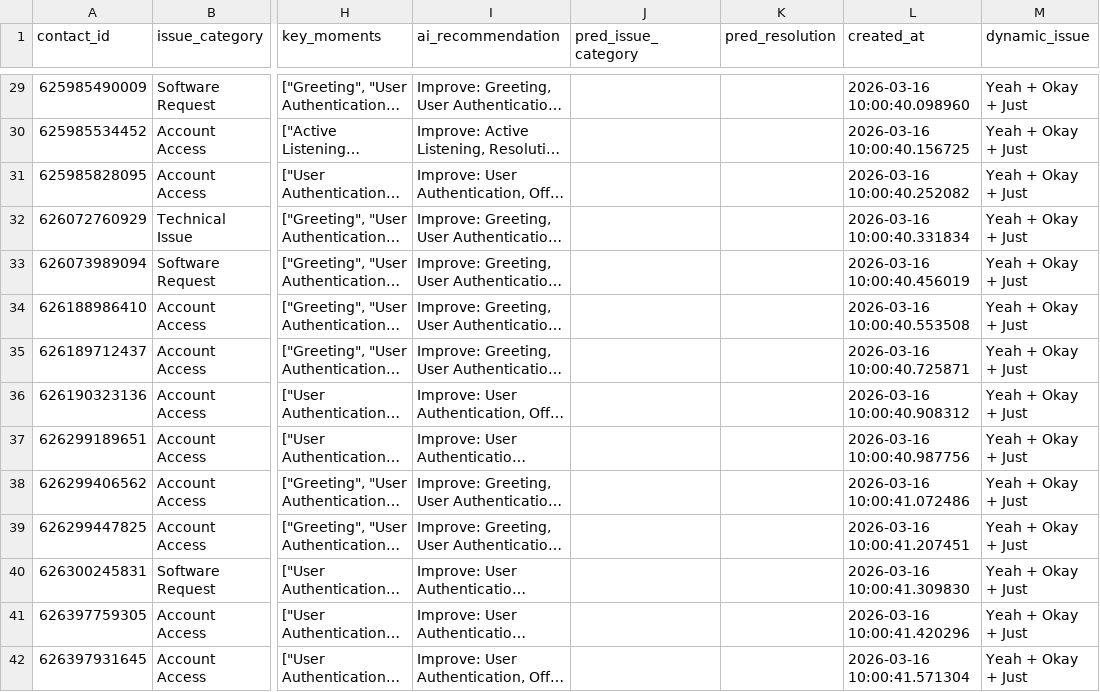
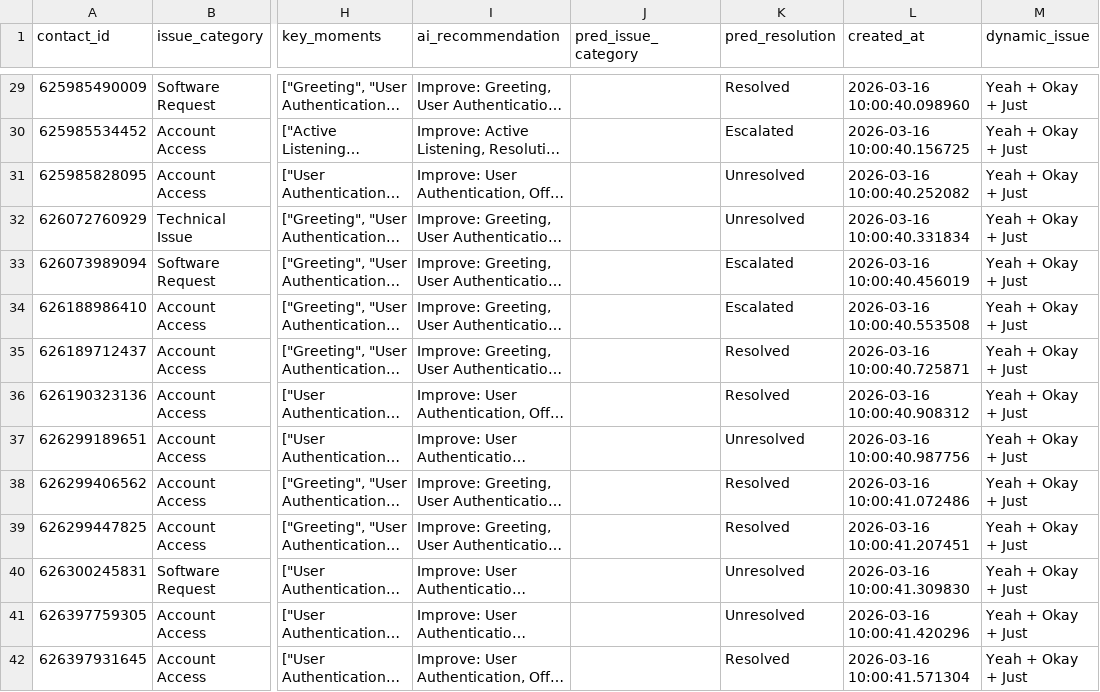
Before and after one commit to Pratham0086/call_quality_analyzer, a CSV file: data/processed/call_summary.csv, drawn as a sheet; only a part is shown, gaps mark what is left out; long unchanged cells end in …; the diff covers the shown part only; the diff names each change by its address in the sheet, - before the commit and + after, or states it on an @@ line.

Commit message:
feat(phase-4): Resolution predictor trained, all predictions saved to call_summary

```diff
--- a/data/processed/call_summary.csv
+++ b/data/processed/call_summary.csv
-K29 (pred_resolution): (empty)
+K29 (pred_resolution): Resolved
-K30 (pred_resolution): (empty)
+K30 (pred_resolution): Escalated
-K31:K32 (pred_resolution): (empty)
+K31:K32 (pred_resolution): Unresolved
-K33:K34 (pred_resolution): (empty)
+K33:K34 (pred_resolution): Escalated
-K35:K36 (pred_resolution): (empty)
+K35:K36 (pred_resolution): Resolved
-K37 (pred_resolution): (empty)
+K37 (pred_resolution): Unresolved
-K38:K39 (pred_resolution): (empty)
+K38:K39 (pred_resolution): Resolved
-K40:K41 (pred_resolution): (empty)
+K40:K41 (pred_resolution): Unresolved
-K42 (pred_resolution): (empty)
+K42 (pred_resolution): Resolved
```
Also changed, not shown: 46 edited cells elsewhere in this file, 1 other file.
